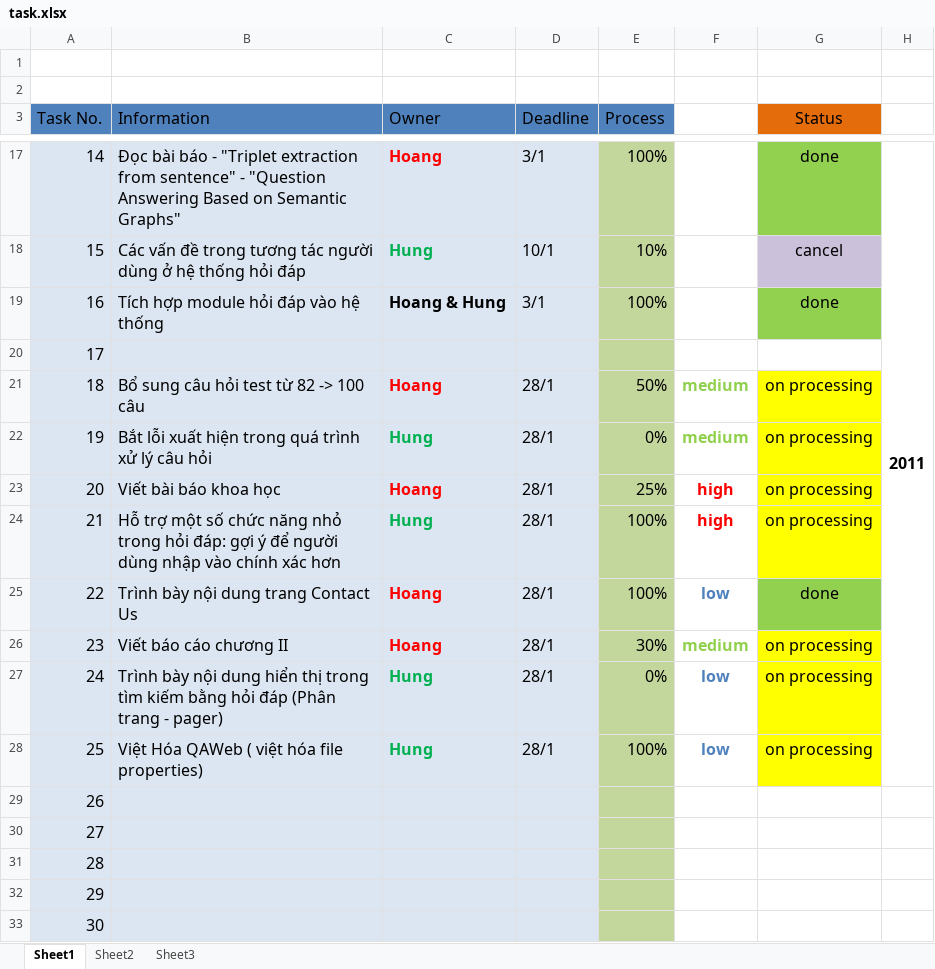
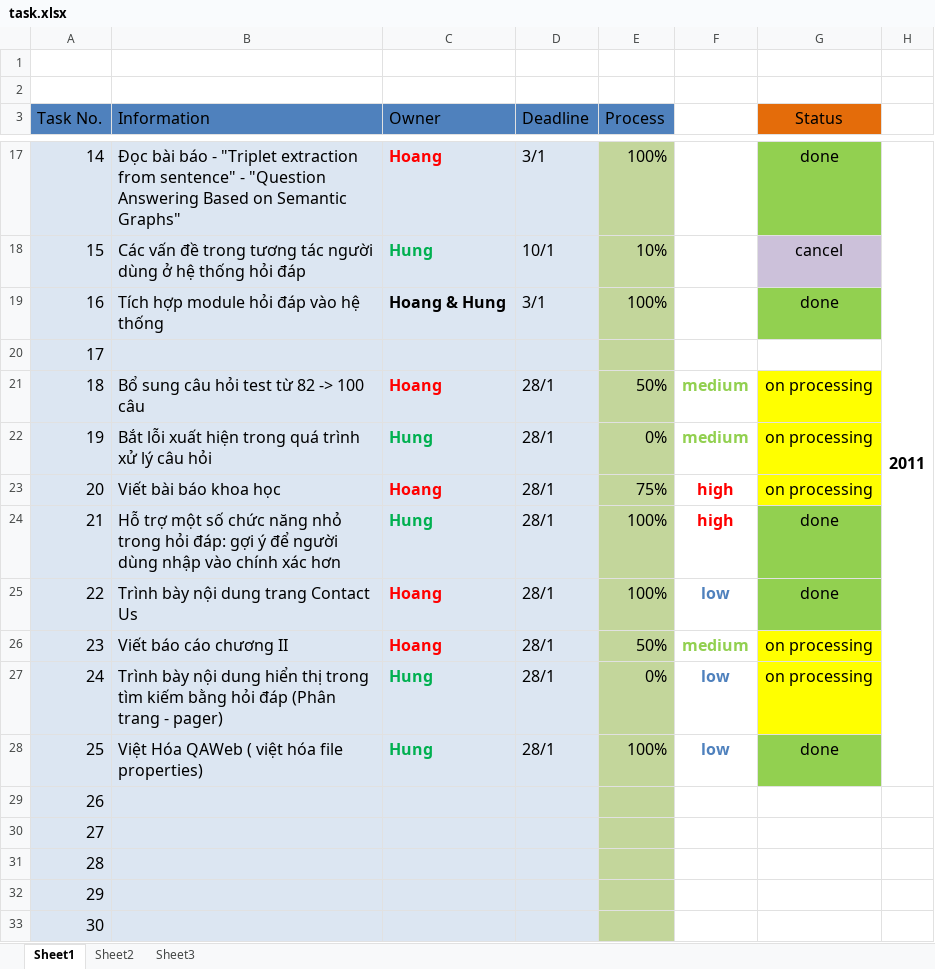
Before and after one commit to hungntit/filnalproject, an Excel workbook: task.xlsx, sheet Sheet1, drawn as a sheet; only a part is shown, gaps mark what is left out; values as stored, in another font and other column widths than the file's, no borders; the diff names each change by its address in the sheet, - before the commit and + after, or states it on an @@ line.

Commit message:
-Update paper QABPSS.doc -update task

```diff
--- a/task.xlsx (sheet Sheet1)
+++ b/task.xlsx (sheet Sheet1)
-E23 (Process): 25%
+E23 (Process): 75%
-G24 (Status): on processing
+G24 (Status): done
-G24 fill: #FFFF00
+G24 fill: #92D050
-E26 (Process): 30%
+E26 (Process): 50%
-G28 (Status): on processing
+G28 (Status): done
-G28 fill: #FFFF00
+G28 fill: #92D050
```
Also changed, not shown: 1 other file.
